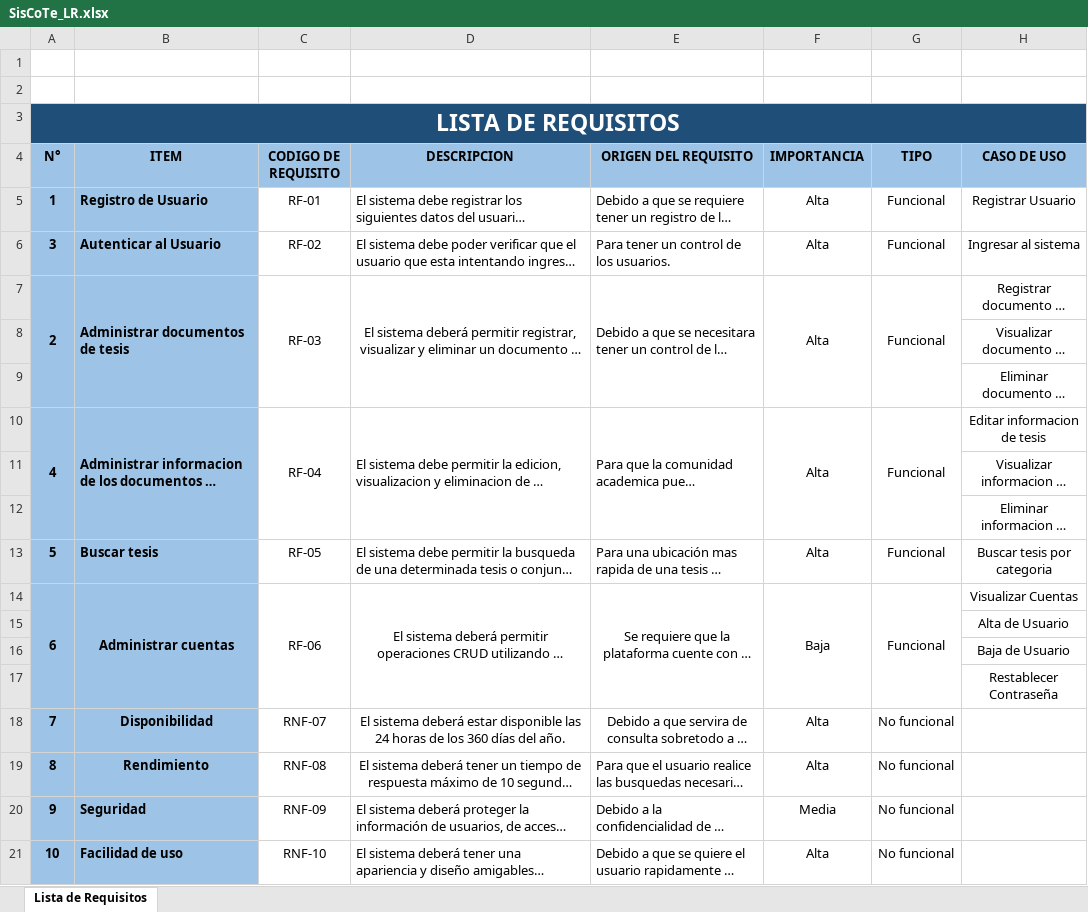
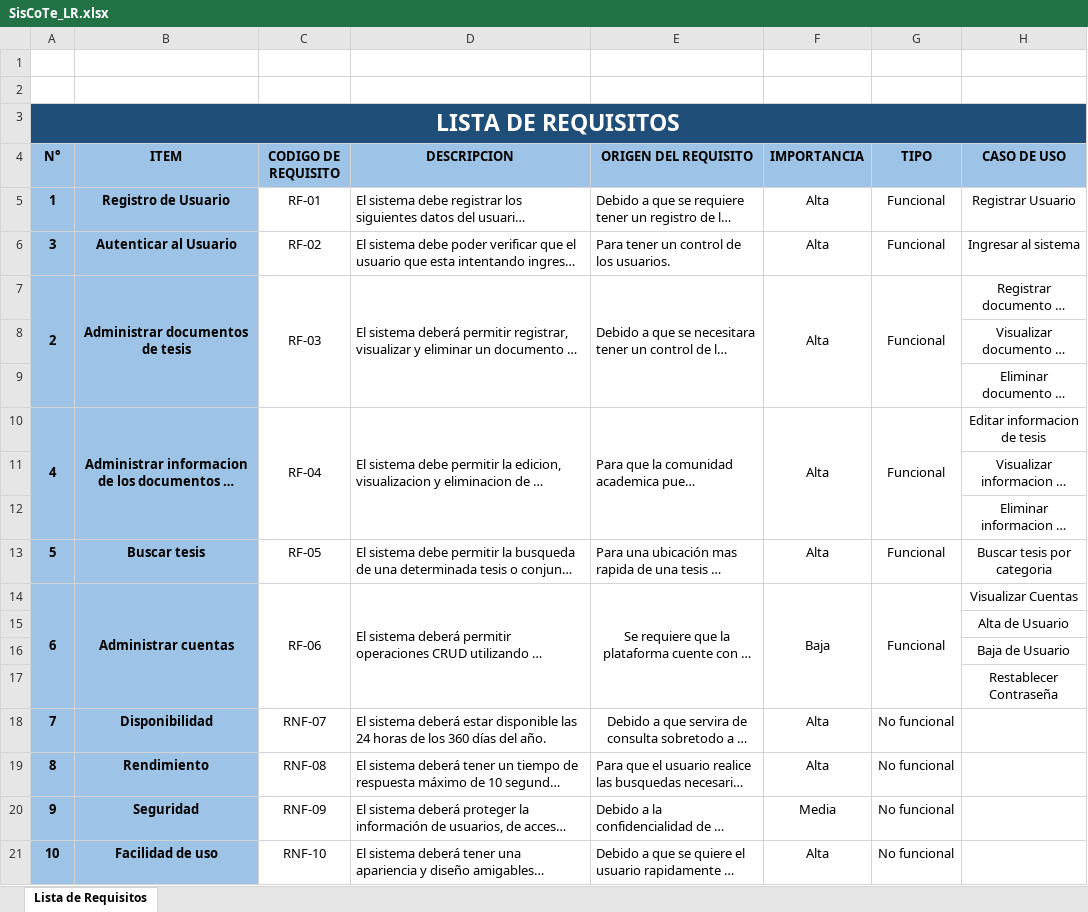
Before and after one commit to zDeLPo/siscote, an Excel workbook: Empresa CaX/PROY_SisCoTe/Documentacion/Negocio/SisCoTe_LR.xlsx, sheet Lista de Requisitos, drawn as a sheet; long unchanged cells end in …; values as stored, in another font and other column widths than the file's, no borders; the diff names each change by its address in the sheet, - before the commit and + after, or states it on an @@ line.

Commit message:
Empresa: CaX
Razon: Revisión del los documentos del negocio

Cambio: Modificaciono del SisCoTe_LR.xlsx

Documentos involucrados:
 - SisCoTe_LR.xlsx

Descripción detallada:
 - Cambio de formato en algunas celdas del documento SisCoTe_LR.xlsx
 - Se eliminó el temporal generado por el mismo programa, Excel

```diff
--- a/Empresa CaX/PROY_SisCoTe/Documentacion/Negocio/SisCoTe_LR.xlsx (sheet Lista de Requisitos)
+++ b/Empresa CaX/PROY_SisCoTe/Documentacion/Negocio/SisCoTe_LR.xlsx (sheet Lista de Requisitos)
-B5:B7 alignment: left
+B5:B7 alignment: center
-D7 alignment: center
+D7 alignment: left
-B10 alignment: left
+B10 alignment: center
-B13 alignment: left
+B13 alignment: center
-D14 alignment: center
+D14 alignment: left
-D18:D19 alignment: center
+D18:D19 alignment: left
-B20:B21 alignment: left
+B20:B21 alignment: center
```
Also changed, not shown: 1 other file.
